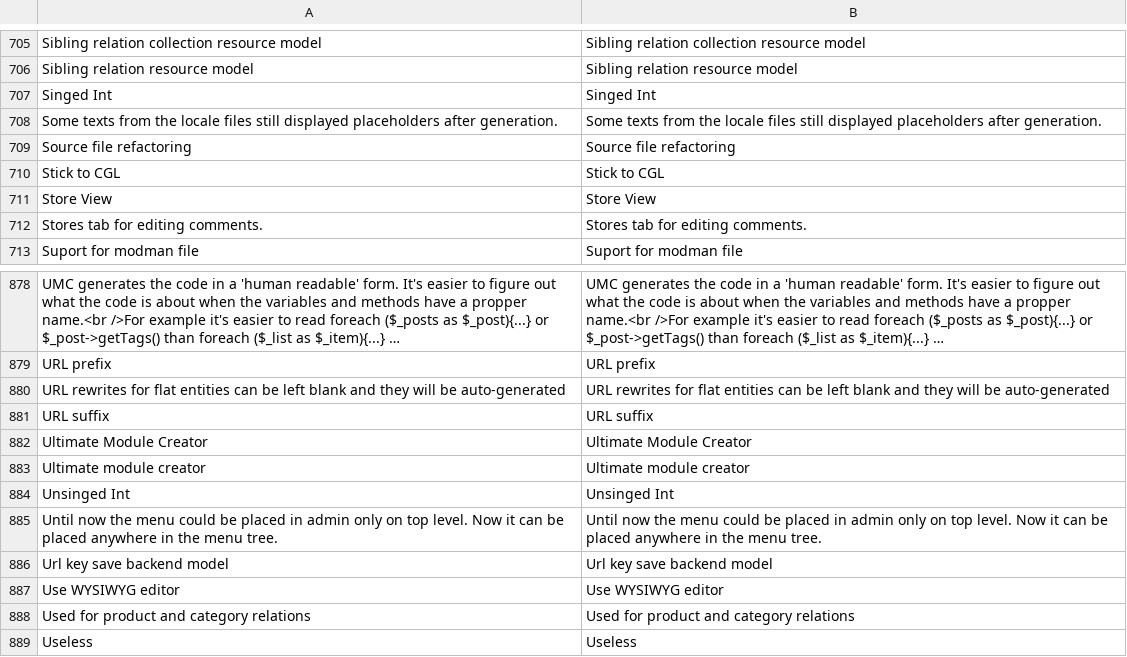
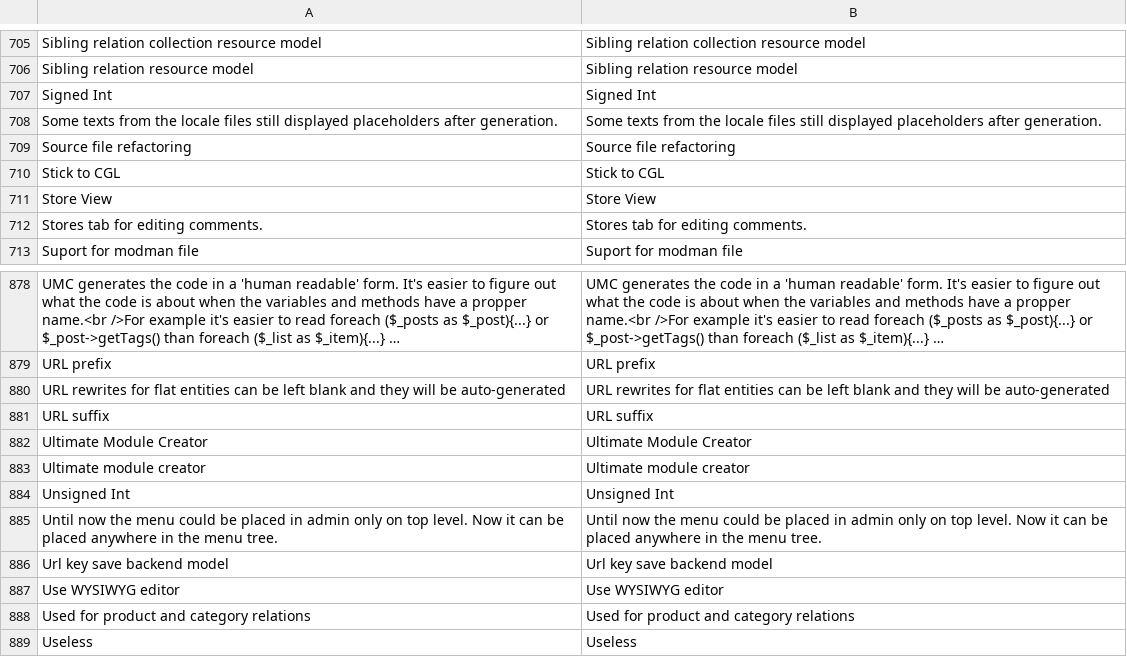
Before and after one commit to tzyganu/UMC1.9, a CSV file: app/locale/en_US/Ultimate_ModuleCreator.csv, drawn as a sheet; only a part is shown, gaps mark what is left out; long unchanged cells end in …; the diff names each change by its address in the sheet, - before the commit and + after, or states it on an @@ line.

Commit message:
Typo fix

```diff
--- a/app/locale/en_US/Ultimate_ModuleCreator.csv
+++ b/app/locale/en_US/Ultimate_ModuleCreator.csv
-A707: Singed Int
+A707: Signed Int
-B707: Singed Int
+B707: Signed Int
-A884: Unsinged Int
+A884: Unsigned Int
-B884: Unsinged Int
+B884: Unsigned Int
```
Also changed, not shown: 1 other file.
